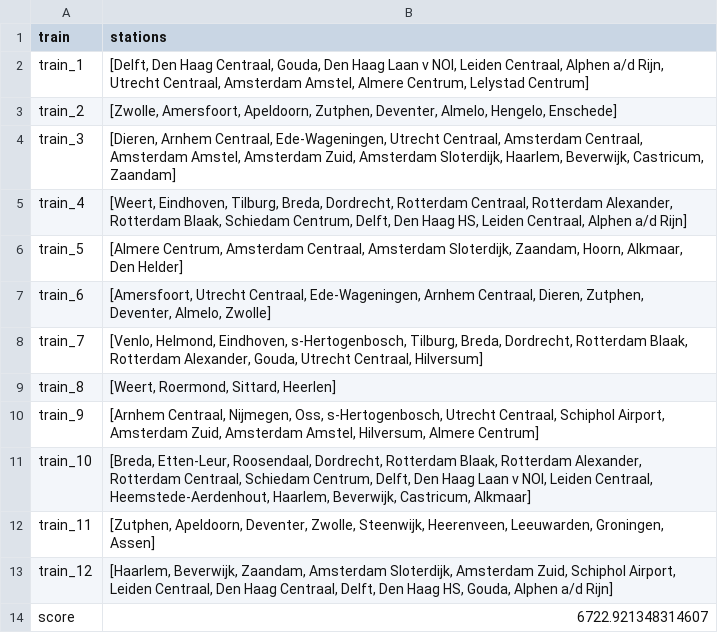
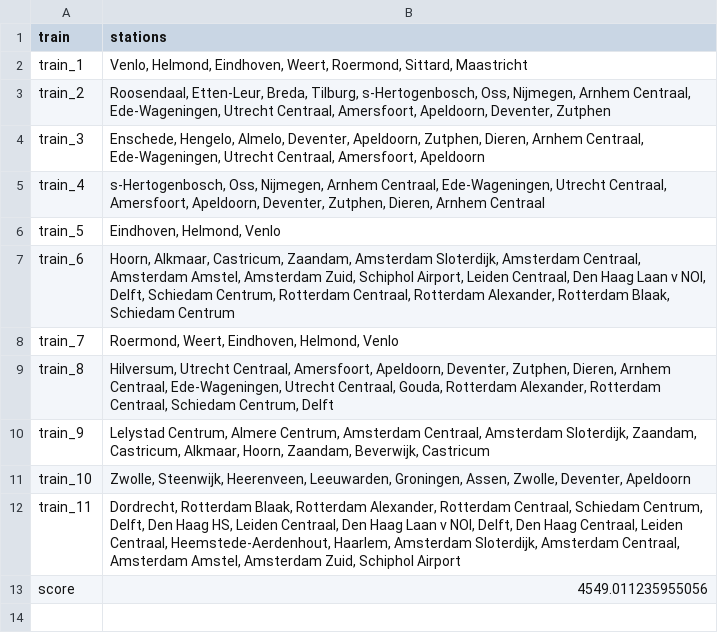
Before and after one commit to ilonawillemse/railNL, a CSV file: output/output_model.csv, drawn as a sheet.

```diff
--- a/output/output_model.csv
+++ b/output/output_model.csv
@@ -1,14 +1,13 @@
 train,stations
-train_1,"[Delft, Den Haag Centraal, Gouda, Den Haag Laan v NOI, Leiden Centraal, Alphen a/d Rijn, Utrecht Centraal, Amsterdam Amstel, Almere Centrum, Lelystad Centrum]"
-train_2,"[Zwolle, Amersfoort, Apeldoorn, Zutphen, Deventer, Almelo, Hengelo, Enschede]"
-train_3,"[Dieren, Arnhem Centraal, Ede-Wageningen, Utrecht Centraal, Amsterdam Centraal, Amsterdam Amstel, Amsterdam Zuid, Amsterdam Sloterdijk, Haarlem, Beverwijk, Castricum, Zaandam]"
-train_4,"[Weert, Eindhoven, Tilburg, Breda, Dordrecht, Rotterdam Centraal, Rotterdam Alexander, Rotterdam Blaak, Schiedam Centrum, Delft, Den Haag HS, Leiden Centraal, Alphen a/d Rijn]"
-train_5,"[Almere Centrum, Amsterdam Centraal, Amsterdam Sloterdijk, Zaandam, Hoorn, Alkmaar, Den Helder]"
-train_6,"[Amersfoort, Utrecht Centraal, Ede-Wageningen, Arnhem Centraal, Dieren, Zutphen, Deventer, Almelo, Zwolle]"
-train_7,"[Venlo, Helmond, Eindhoven, s-Hertogenbosch, Tilburg, Breda, Dordrecht, Rotterdam Blaak, Rotterdam Alexander, Gouda, Utrecht Centraal, Hilversum]"
-train_8,"[Weert, Roermond, Sittard, Heerlen]"
-train_9,"[Arnhem Centraal, Nijmegen, Oss, s-Hertogenbosch, Utrecht Centraal, Schiphol Airport, Amsterdam Zuid, Amsterdam Amstel, Hilversum, Almere Centrum]"
-train_10,"[Breda, Etten-Leur, Roosendaal, Dordrecht, Rotterdam Blaak, Rotterdam Alexander, Rotterdam Centraal, Schiedam Centrum, Delft, Den Haag Laan v NOI, Leiden Centraal, Heemstede-Aerdenhout, Haarlem, Beverwijk, Castricum, Alkmaar]"
-train_11,"[Zutphen, Apeldoorn, Deventer, Zwolle, Steenwijk, Heerenveen, Leeuwarden, Groningen, Assen]"
-train_12,"[Haarlem, Beverwijk, Zaandam, Amsterdam Sloterdijk, Amsterdam Zuid, Schiphol Airport, Leiden Centraal, Den Haag Centraal, Delft, Den Haag HS, Gouda, Alphen a/d Rijn]"
-score,6722.921348314607
+train_1,"Venlo, Helmond, Eindhoven, Weert, Roermond, Sittard, Maastricht"
+train_2,"Roosendaal, Etten-Leur, Breda, Tilburg, s-Hertogenbosch, Oss, Nijmegen, Arnhem Centraal, Ede-Wageningen, Utrecht Centraal, Amersfoort, Apeldoorn, Deventer, Zutphen"
+train_3,"Enschede, Hengelo, Almelo, Deventer, Apeldoorn, Zutphen, Dieren, Arnhem Centraal, Ede-Wageningen, Utrecht Centraal, Amersfoort, Apeldoorn"
+train_4,"s-Hertogenbosch, Oss, Nijmegen, Arnhem Centraal, Ede-Wageningen, Utrecht Centraal, Amersfoort, Apeldoorn, Deventer, Zutphen, Dieren, Arnhem Centraal"
+train_5,"Eindhoven, Helmond, Venlo"
+train_6,"Hoorn, Alkmaar, Castricum, Zaandam, Amsterdam Sloterdijk, Amsterdam Centraal, Amsterdam Amstel, Amsterdam Zuid, Schiphol Airport, Leiden Centraal, Den Haag Laan v NOI, Delft, Schiedam Centrum, Rotterdam Centraal, Rotterdam Alexander, Rotterdam Blaak, Schiedam Centrum"
+train_7,"Roermond, Weert, Eindhoven, Helmond, Venlo"
+train_8,"Hilversum, Utrecht Centraal, Amersfoort, Apeldoorn, Deventer, Zutphen, Dieren, Arnhem Centraal, Ede-Wageningen, Utrecht Centraal, Gouda, Rotterdam Alexander, Rotterdam Centraal, Schiedam Centrum, Delft"
+train_9,"Lelystad Centrum, Almere Centrum, Amsterdam Centraal, Amsterdam Sloterdijk, Zaandam, Castricum, Alkmaar, Hoorn, Zaandam, Beverwijk, Castricum"
+train_10,"Zwolle, Steenwijk, Heerenveen, Leeuwarden, Groningen, Assen, Zwolle, Deventer, Apeldoorn"
+train_11,"Dordrecht, Rotterdam Blaak, Rotterdam Alexander, Rotterdam Centraal, Schiedam Centrum, Delft, Den Haag HS, Leiden Centraal, Den Haag Laan v NOI, Delft, Den Haag Centraal, Leiden Centraal, Heemstede-Aerdenhout, Haarlem, Amsterdam Sloterdijk, Amsterdam Centraal, Amsterdam Amstel, Amsterdam Zuid, Schiphol Airport"
+score,4549.011235955056
```
Also changed, not shown: output/histo_data.csv, 6 other files.
